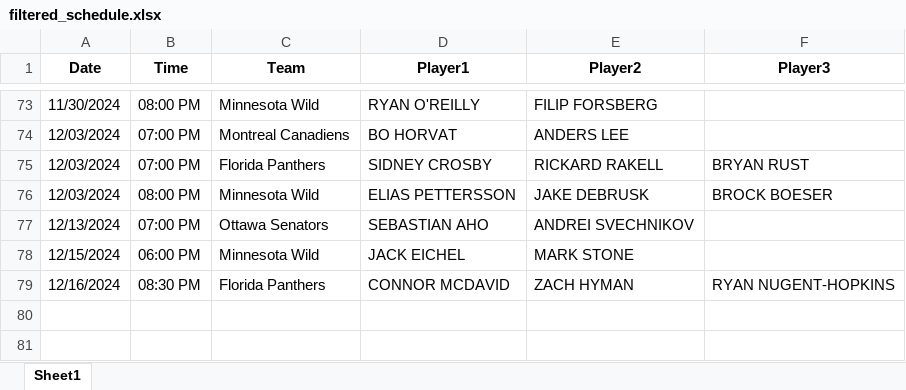
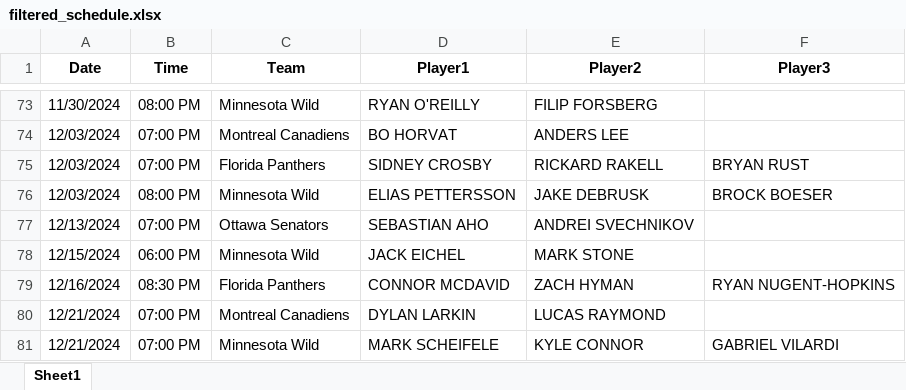
Before and after one commit to michaellane28/PPShowcase, an Excel workbook: filtered_schedule.xlsx, sheet Sheet1, drawn as a sheet; only a part is shown, gaps mark what is left out; values as stored, in another font and other column widths than the file's, no borders; the diff names each change by its address in the sheet, - before the commit and + after, or states it on an @@ line.

Commit message:
Update filtered schedule

```diff
--- a/filtered_schedule.xlsx (sheet Sheet1)
+++ b/filtered_schedule.xlsx (sheet Sheet1)
+row 80: 12/21/2024 | 07:00 PM | Montreal Canadiens | DYLAN LARKIN | LUCAS RAYMOND
+row 81: 12/21/2024 | 07:00 PM | Minnesota Wild | MARK SCHEIFELE | KYLE CONNOR | GABRIEL VILARDI
```
